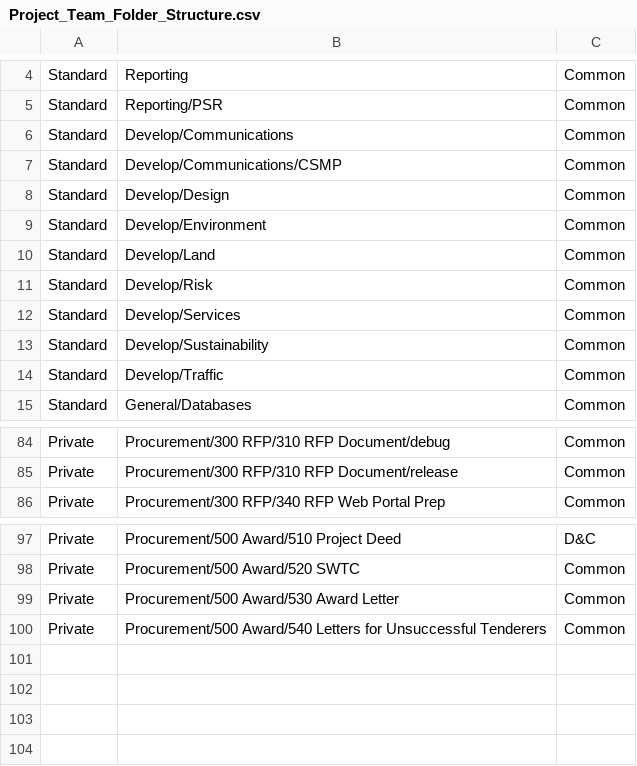
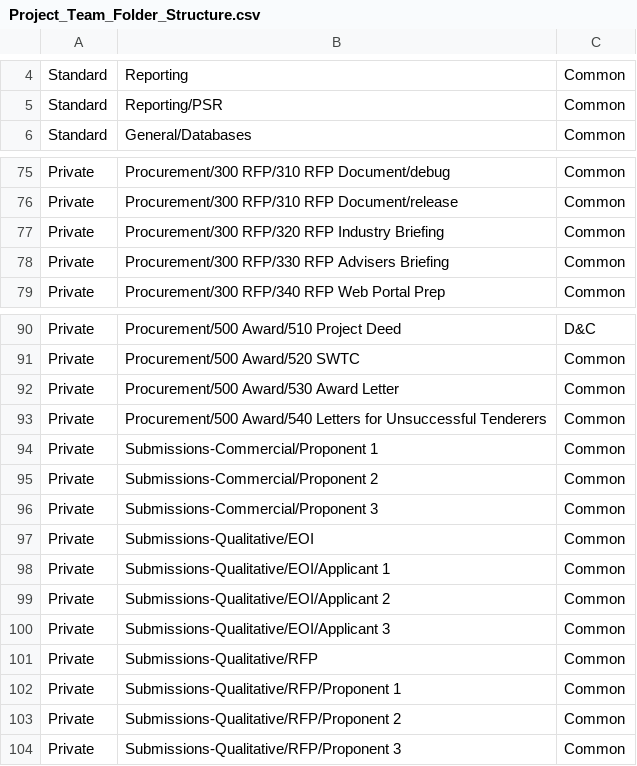
Before and after one commit to mainroads/Mrwa.Teams.Procurement.Deployment, a CSV file: Seed/Project_Team_Folder_Structure.csv, drawn as a sheet; only a part is shown, gaps mark what is left out; the diff covers the shown part only.

Commit message:
Update folders
Removed Develop Private Channel; to be added as a Shared Channel when that is supported.

```diff
--- a/Seed/Project_Team_Folder_Structure.csv
+++ b/Seed/Project_Team_Folder_Structure.csv
@@ -5,11 +5,2 @@ Standard,Reporting,Common
 Standard,Reporting/PSR,Common
-Standard,Develop/Communications,Common
-Standard,Develop/Communications/CSMP,Common
-Standard,Develop/Design,Common
-Standard,Develop/Environment,Common
-Standard,Develop/Land,Common
-Standard,Develop/Risk,Common
-Standard,Develop/Services,Common
-Standard,Develop/Sustainability,Common
-Standard,Develop/Traffic,Common
 Standard,General/Databases,Common
@@ -85,2 +76,4 @@ Private,Procurement/300 RFP/310 RFP Document/debug,Common
 Private,Procurement/300 RFP/310 RFP Document/release,Common
+Private,Procurement/300 RFP/320 RFP Industry Briefing,Common
+Private,Procurement/300 RFP/330 RFP Advisers Briefing,Common
 Private,Procurement/300 RFP/340 RFP Web Portal Prep,Common
@@ -100 +93,12 @@ Private,Procurement/500 Award/530 Award Letter,Common
 Private,Procurement/500 Award/540 Letters for Unsuccessful Tenderers,Common
+Private,Submissions-Commercial/Proponent 1,Common
+Private,Submissions-Commercial/Proponent 2,Common
+Private,Submissions-Commercial/Proponent 3,Common
+Private,Submissions-Qualitative/EOI,Common
+Private,Submissions-Qualitative/EOI/Applicant 1,Common
+Private,Submissions-Qualitative/EOI/Applicant 2,Common
+Private,Submissions-Qualitative/EOI/Applicant 3,Common
+Private,Submissions-Qualitative/RFP,Common
+Private,Submissions-Qualitative/RFP/Proponent 1,Common
+Private,Submissions-Qualitative/RFP/Proponent 2,Common
+Private,Submissions-Qualitative/RFP/Proponent 3,Common
```
Also changed, not shown: 7 added rows, 7 removed rows and 12 edited cells elsewhere in this file, 2 other files.
